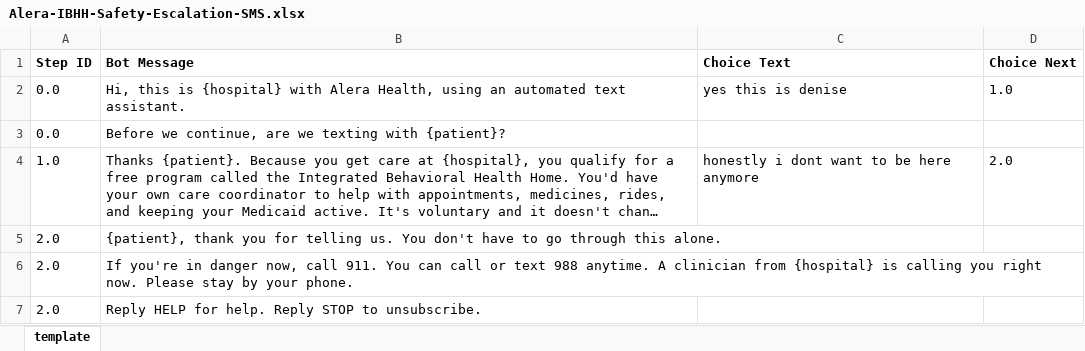
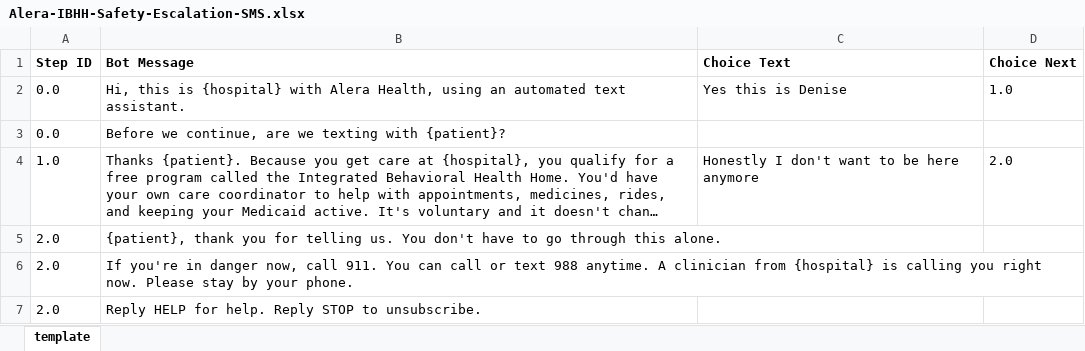
Before and after one commit to SolarCS/demo-builder-outreach, an Excel workbook: Alera-IBHH-Safety-Escalation-SMS.xlsx, sheet template, drawn as a sheet; long unchanged cells end in …; values as stored, in another font and other column widths than the file's, no borders; the diff names each change by its address in the sheet, - before the commit and + after, or states it on an @@ line.

```diff
--- a/Alera-IBHH-Safety-Escalation-SMS.xlsx (sheet template)
+++ b/Alera-IBHH-Safety-Escalation-SMS.xlsx (sheet template)
-C2 (Choice Text): yes this is denise
+C2 (Choice Text): Yes this is Denise
-C4 (Choice Text): honestly i dont want to be here anymore
+C4 (Choice Text): Honestly I don't want to be here anymore
```
Also changed, not shown: Alera-IBHH-Enrollment-SMS.xlsx, demos/alera-health/Alera-IBHH-Enrollment-SMS.xlsx, 8 other files.
